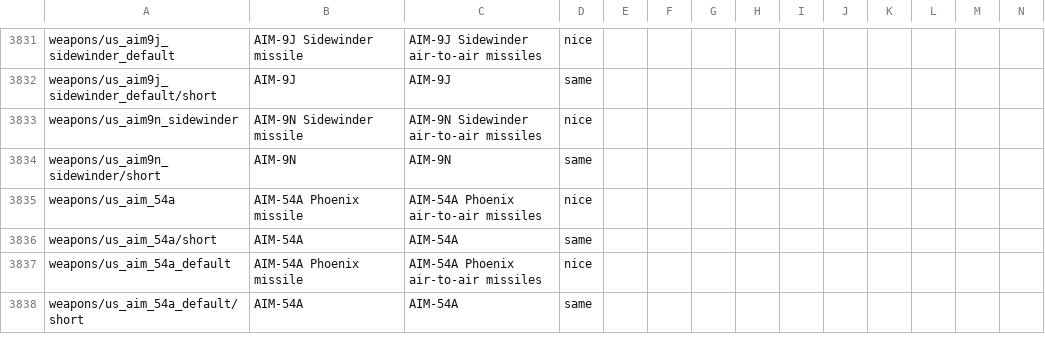
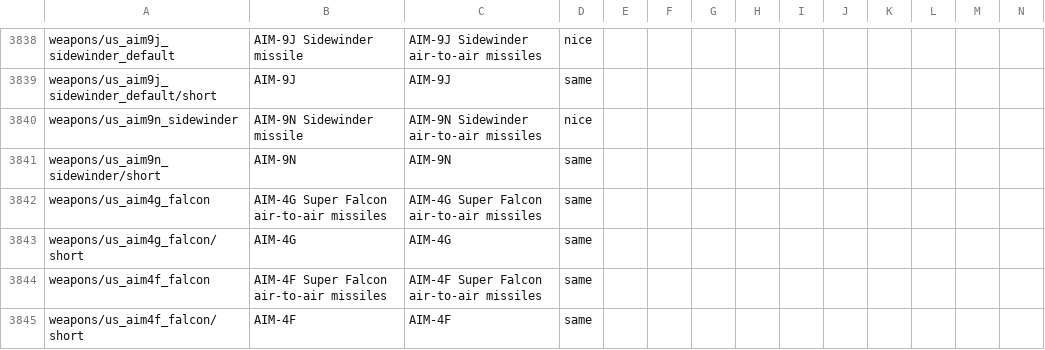
Before and after one commit to mikechuy/SCAM, a CSV file: units_weaponry.csv, drawn as a sheet; only a part is shown, gaps mark what is left out; the shorter side is filled out with more unchanged rows; rows hold the shown columns only; the diff covers the shown part only; the diff names each change by its address in the sheet, - before the commit and + after, or states it on an @@ line.

```diff
--- a/units_weaponry.csv
+++ b/units_weaponry.csv
+row 3842: weapons/us_aim4g_falcon | AIM-4G Super Falcon air-to-air missiles | AIM-4G Super Falcon air-to-air missiles | same
+row 3843: weapons/us_aim4g_falcon/short | AIM-4G | AIM-4G | same
+row 3844: weapons/us_aim4f_falcon | AIM-4F Super Falcon air-to-air missiles | AIM-4F Super Falcon air-to-air missiles | same
+row 3845: weapons/us_aim4f_falcon/short | AIM-4F | AIM-4F | same
```
Also changed, not shown: 11 added rows and 15 edited cells elsewhere in this file, controls.csv, menu.csv, 4 other files.
